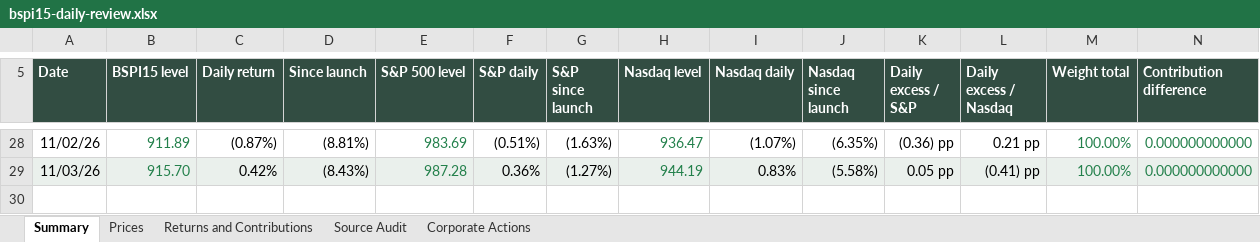
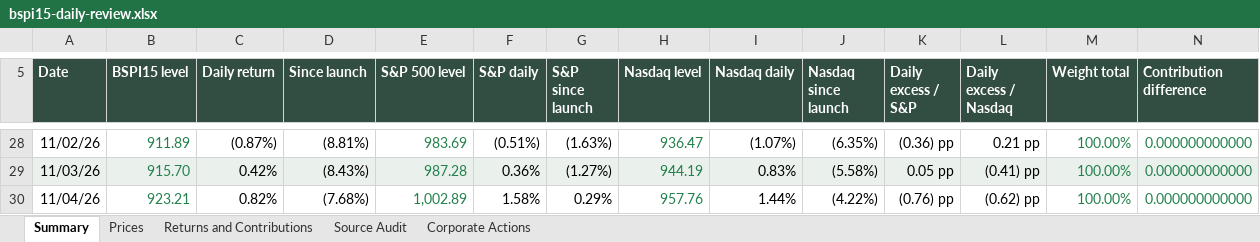
Before and after one commit to rgarci4444123/black-scarab-site, an Excel workbook: outputs/bspi15-daily-review.xlsx, sheet Summary, drawn as a sheet; only a part is shown, gaps mark what is left out; values as stored, in another font and other column widths than the file's, no borders; table styles not drawn; rows hold the shown columns only; the diff names each change by its address in the sheet, - before the commit and + after, or states it on an @@ line.

```diff
--- a/outputs/bspi15-daily-review.xlsx (sheet Summary)
+++ b/outputs/bspi15-daily-review.xlsx (sheet Summary)
+row 30: 11/04/26 | 923.21 | 0.82% | (7.68%) | 1,002.89 | 1.58% | 0.29% | 957.76 | 1.44% | (4.22%) | (0.76) pp | (0.62) pp | 100.00% | 0.000000000000
```
Also changed, not shown: sheet Source Audit, sheet Prices, sheet Corporate Actions, sheet Returns and Contributions, 10 other files.
